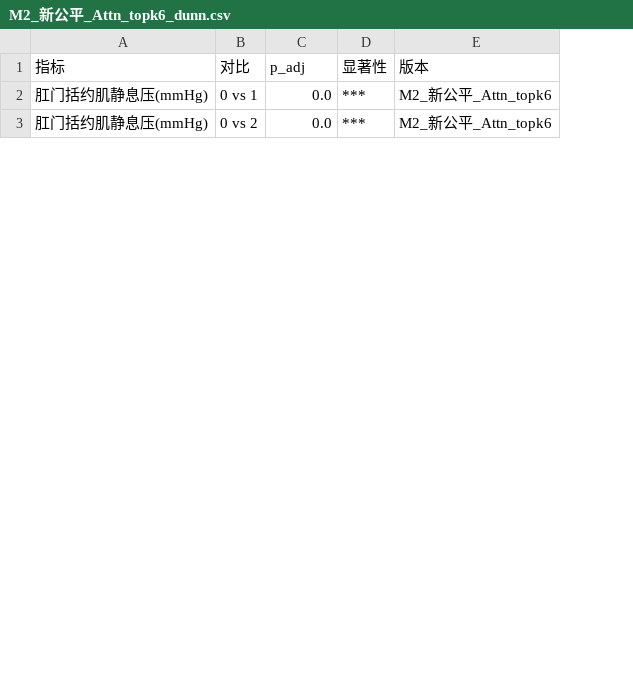
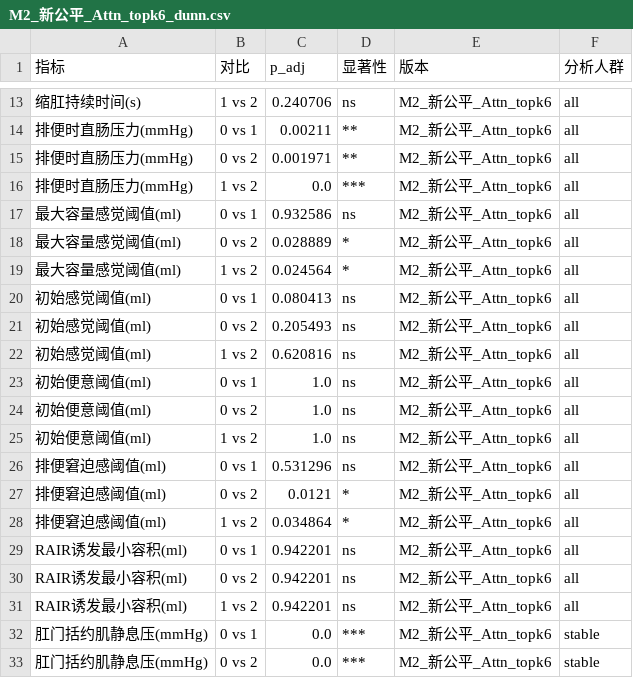
Before and after one commit to tydot/phenotyping_system, a CSV file: processed/M2/stats/M2_新公平_Attn_topk6_dunn.csv, drawn as a sheet; only a part is shown, gaps mark what is left out; the diff covers the shown part only; the diff names each change by its address in the sheet, - before the commit and + after, or states it on an @@ line.

```diff
--- a/processed/M2/stats/M2_新公平_Attn_topk6_dunn.csv
+++ b/processed/M2/stats/M2_新公平_Attn_topk6_dunn.csv
+column F (分析人群), rows 32-33: stable | stable
+row 13: 缩肛持续时间(s) | 1 vs 2 | 0.240706 | ns | M2_新公平_Attn_topk6 | all
+row 14: 排便时直肠压力(mmHg) | 0 vs 1 | 0.00211 | ** | M2_新公平_Attn_topk6 | all
+row 15: 排便时直肠压力(mmHg) | 0 vs 2 | 0.001971 | ** | M2_新公平_Attn_topk6 | all
+row 16: 排便时直肠压力(mmHg) | 1 vs 2 | 0.0 | *** | M2_新公平_Attn_topk6 | all
+row 17: 最大容量感觉阈值(ml) | 0 vs 1 | 0.932586 | ns | M2_新公平_Attn_topk6 | all
+row 18: 最大容量感觉阈值(ml) | 0 vs 2 | 0.028889 | * | M2_新公平_Attn_topk6 | all
+row 19: 最大容量感觉阈值(ml) | 1 vs 2 | 0.024564 | * | M2_新公平_Attn_topk6 | all
+row 20: 初始感觉阈值(ml) | 0 vs 1 | 0.080413 | ns | M2_新公平_Attn_topk6 | all
+row 21: 初始感觉阈值(ml) | 0 vs 2 | 0.205493 | ns | M2_新公平_Attn_topk6 | all
+row 22: 初始感觉阈值(ml) | 1 vs 2 | 0.620816 | ns | M2_新公平_Attn_topk6 | all
+row 23: 初始便意阈值(ml) | 0 vs 1 | 1.0 | ns | M2_新公平_Attn_topk6 | all
+row 24: 初始便意阈值(ml) | 0 vs 2 | 1.0 | ns | M2_新公平_Attn_topk6 | all
+row 25: 初始便意阈值(ml) | 1 vs 2 | 1.0 | ns | M2_新公平_Attn_topk6 | all
+row 26: 排便窘迫感阈值(ml) | 0 vs 1 | 0.531296 | ns | M2_新公平_Attn_topk6 | all
+row 27: 排便窘迫感阈值(ml) | 0 vs 2 | 0.0121 | * | M2_新公平_Attn_topk6 | all
+row 28: 排便窘迫感阈值(ml) | 1 vs 2 | 0.034864 | * | M2_新公平_Attn_topk6 | all
+row 29: RAIR诱发最小容积(ml) | 0 vs 1 | 0.942201 | ns | M2_新公平_Attn_topk6 | all
+row 30: RAIR诱发最小容积(ml) | 0 vs 2 | 0.942201 | ns | M2_新公平_Attn_topk6 | all
+row 31: RAIR诱发最小容积(ml) | 1 vs 2 | 0.942201 | ns | M2_新公平_Attn_topk6 | all
```
Also changed, not shown: 11 added rows elsewhere in this file, processed/M1/stats/M1_新公平_Attn_topk4_dunn.csv, processed/M1/stats/M1_新公平_Attn_topk4_kruskal.csv, 9 other files.
